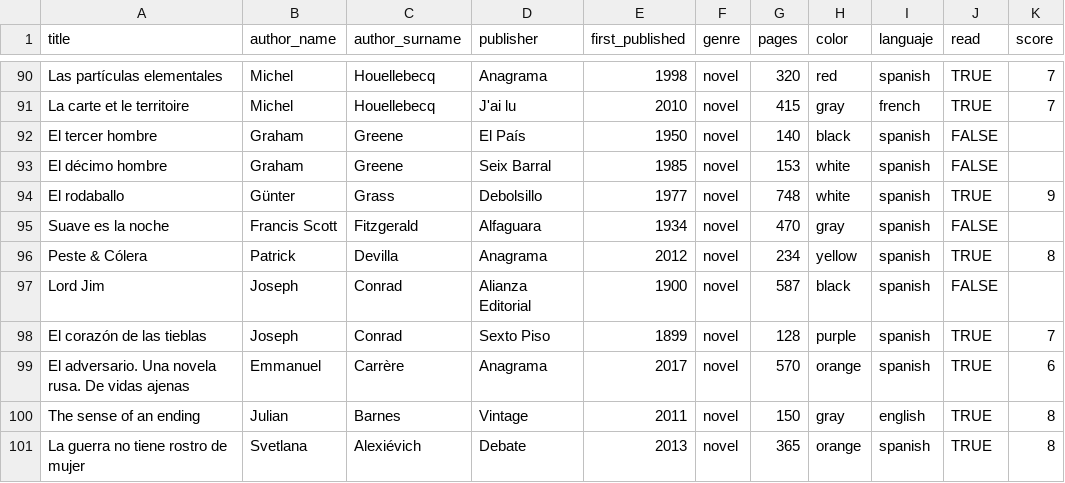
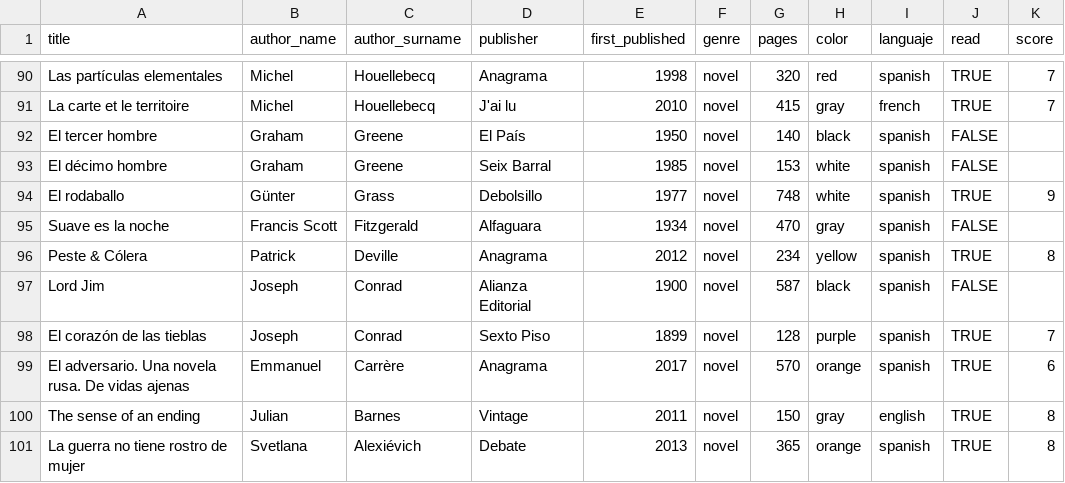
Before and after one commit to jcanalesluna/courses_materials, a CSV file: datasets/books.csv, drawn as a sheet; only a part is shown, gaps mark what is left out; the diff covers the shown part only.

```diff
--- a/datasets/books.csv
+++ b/datasets/books.csv
@@ -95,3 +95,3 @@ El rodaballo;Günter;Grass;Debolsillo;1977;novel;748;white;spanish;TRUE;9
 Suave es la noche;Francis Scott;Fitzgerald;Alfaguara;1934;novel;470;gray;spanish;FALSE;
-Peste & Cólera;Patrick;Devilla;Anagrama;2012;novel;234;yellow;spanish;TRUE;8
+Peste & Cólera;Patrick;Deville;Anagrama;2012;novel;234;yellow;spanish;TRUE;8
 Lord Jim;Joseph;Conrad;Alianza Editorial;1900;novel;587;black;spanish;FALSE;
```
Also changed, not shown: 7 edited cells elsewhere in this file, datasets/authors.csv.
